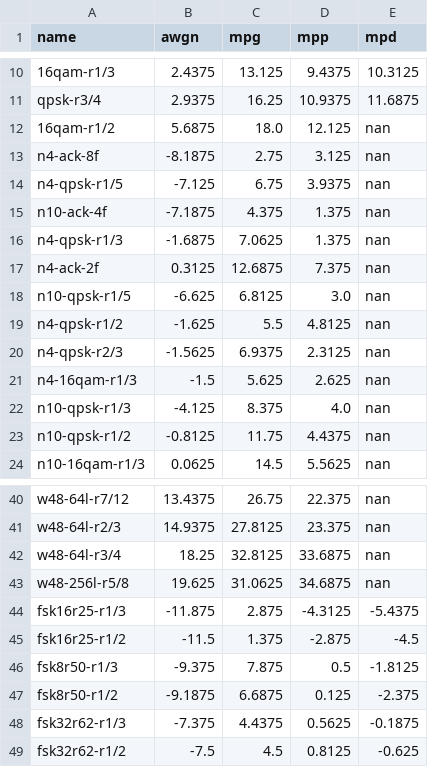
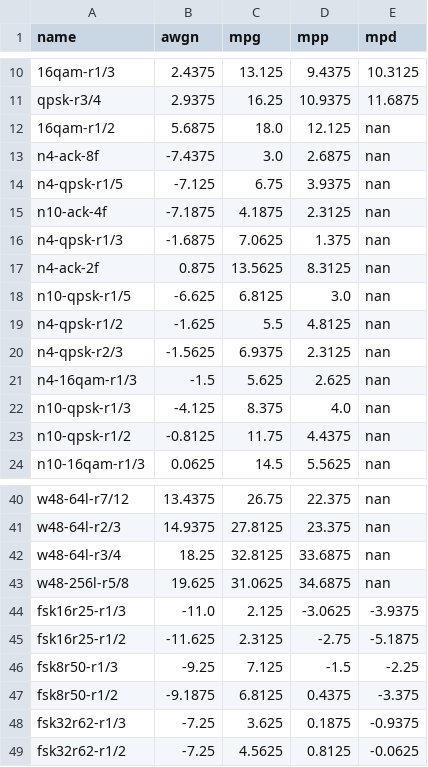
Before and after one commit to arodland/Data2G, a CSV file: runs/ladder_1pct.csv, drawn as a sheet; only a part is shown, gaps mark what is left out; the diff covers the shown part only.

```diff
--- a/runs/ladder_1pct.csv
+++ b/runs/ladder_1pct.csv
@@ -12,7 +12,7 @@ qpsk-r3/4,2.9375,16.25,10.9375,11.6875
 16qam-r1/2,5.6875,18.0,12.125,nan
-n4-ack-8f,-8.1875,2.75,3.125,nan
+n4-ack-8f,-7.4375,3.0,2.6875,nan
 n4-qpsk-r1/5,-7.125,6.75,3.9375,nan
-n10-ack-4f,-7.1875,4.375,1.375,nan
+n10-ack-4f,-7.1875,4.1875,2.3125,nan
 n4-qpsk-r1/3,-1.6875,7.0625,1.375,nan
-n4-ack-2f,0.3125,12.6875,7.375,nan
+n4-ack-2f,0.875,13.5625,8.3125,nan
 n10-qpsk-r1/5,-6.625,6.8125,3.0,nan
@@ -43,7 +43,7 @@ w48-64l-r3/4,18.25,32.8125,33.6875,nan
 w48-256l-r5/8,19.625,31.0625,34.6875,nan
-fsk16r25-r1/3,-11.875,2.875,-4.3125,-5.4375
-fsk16r25-r1/2,-11.5,1.375,-2.875,-4.5
-fsk8r50-r1/3,-9.375,7.875,0.5,-1.8125
-fsk8r50-r1/2,-9.1875,6.6875,0.125,-2.375
-fsk32r62-r1/3,-7.375,4.4375,0.5625,-0.1875
-fsk32r62-r1/2,-7.5,4.5,0.8125,-0.625
+fsk16r25-r1/3,-11.0,2.125,-3.0625,-3.9375
+fsk16r25-r1/2,-11.625,2.3125,-2.75,-5.1875
+fsk8r50-r1/3,-9.25,7.125,-1.5,-2.25
+fsk8r50-r1/2,-9.1875,6.8125,0.4375,-3.375
+fsk32r62-r1/3,-7.25,3.625,0.1875,-0.9375
+fsk32r62-r1/2,-7.25,4.5625,0.8125,-0.0625
```
Also changed, not shown: 19 edited cells elsewhere in this file, runs/ladder_10pct.csv.
